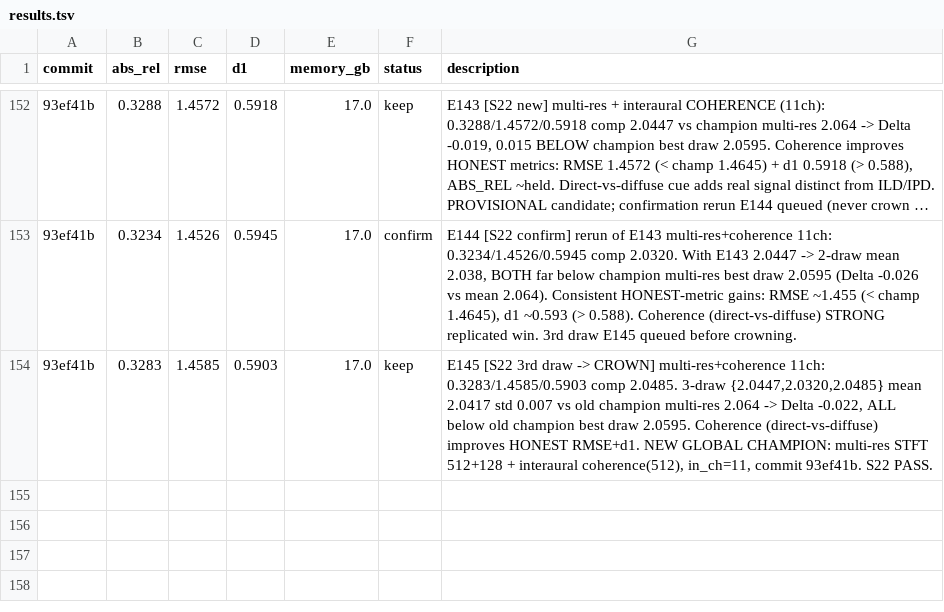
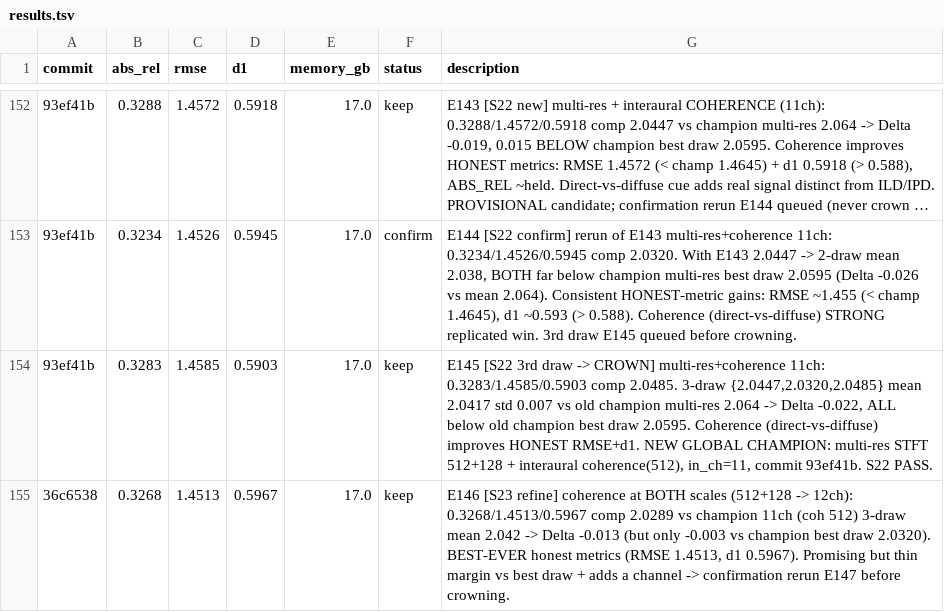
Before and after one commit to Kang-ChangWoo/audioresearch_audio, a TSV file: results.tsv, drawn as a sheet; only a part is shown, gaps mark what is left out; long unchanged cells end in …; the diff names each change by its address in the sheet, - before the commit and + after, or states it on an @@ line.

Commit message:
E146 [S23] coherence both-scales 2.0289 PROMISING (best-ever RMSE/d1) but thin vs champion best draw. PROVISIONAL - confirm E147

```diff
--- a/results.tsv
+++ b/results.tsv
+row 155: 36c6538 | 0.3268 | 1.4513 | 0.5967 | 17.0 | keep | E146 [S23 refine] coherence at BOTH scales (512+128 -> 12ch): 0.3268/1.4513/0.5967 comp 2.0289 vs champion 11ch (coh 512) 3-draw mean 2.042 -> Delta -0.013 (but only -0.003 vs champion best draw 2.0320). BEST-EVER honest metrics (RMSE 1.4513, d1 0.5967). Promising but thin margin vs best draw + adds a channel -> confirmation rerun E147 before crowning.
```
